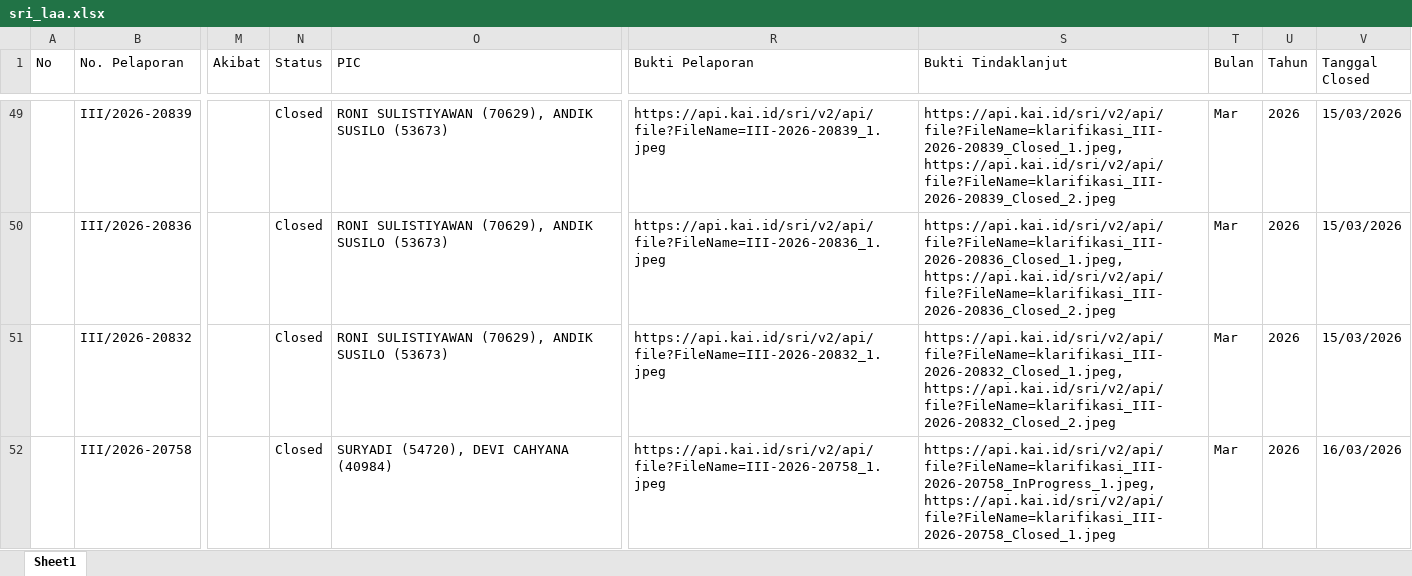
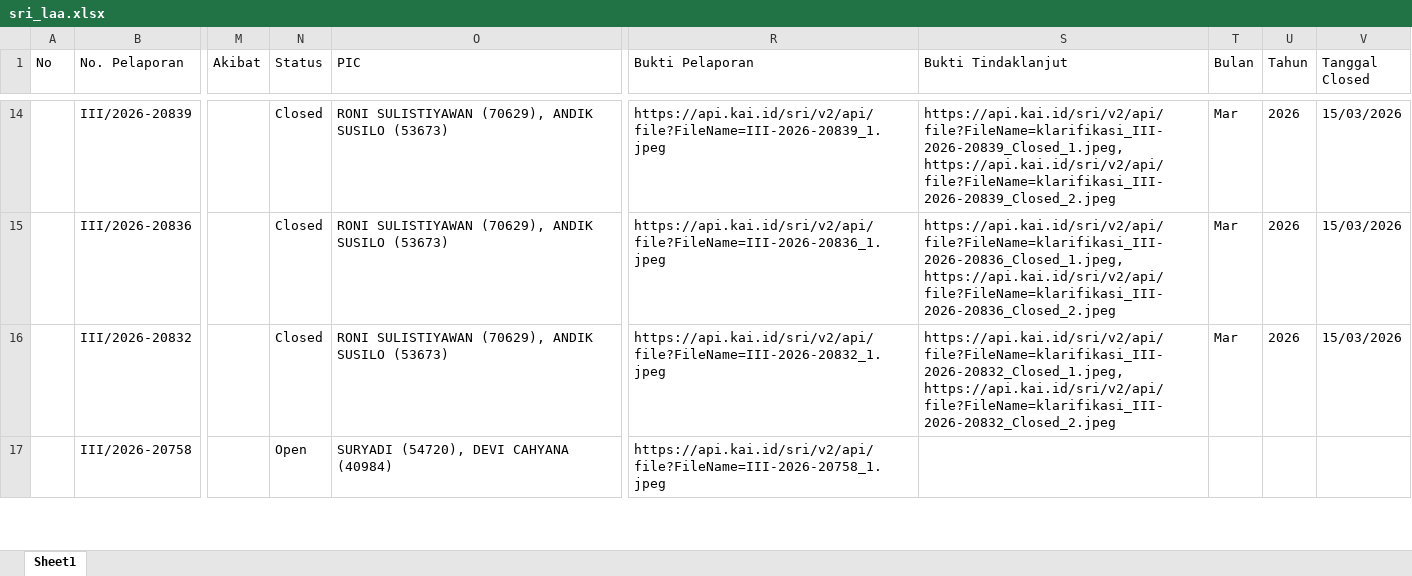
Before and after one commit to sanusizulfirmanlubis/mb52-data, an Excel workbook: data/sri_laa.xlsx, sheet Sheet1, drawn as a sheet; only a part is shown, gaps mark what is left out; values as stored, in another font and other column widths than the file's, no borders; addresses are those after the commit; the diff covers the shown part only; the diff names each change by its address in the sheet, - before the commit and + after, or states it on an @@ line.

Commit message:
Upload SRI via Web

```diff
--- a/data/sri_laa.xlsx (sheet Sheet1)
+++ b/data/sri_laa.xlsx (sheet Sheet1)
-N17 (Status): Closed
+N17 (Status): Open
-S17 (Bukti Tindaklanjut): https://api.kai.id/sri/v2/api/file?FileName=klarifikasi_III-2026-20758_InProgress_1.jpeg, https://api.kai.id/sri/v2/api/file?FileName=klarifikasi_III-2026-20758_Closed_1.jpeg
+S17 (Bukti Tindaklanjut): (empty)
-T17 (Bulan): Mar
+T17 (Bulan): (empty)
-U17 (Tahun): 2026
+U17 (Tahun): (empty)
-V17 (Tanggal Closed): 16/03/2026
+V17 (Tanggal Closed): (empty)
```
Also changed, not shown: 35 removed rows and 21 edited cells elsewhere in this sheet.
